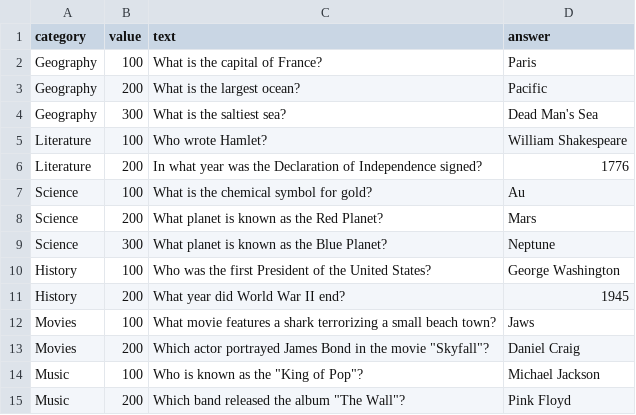
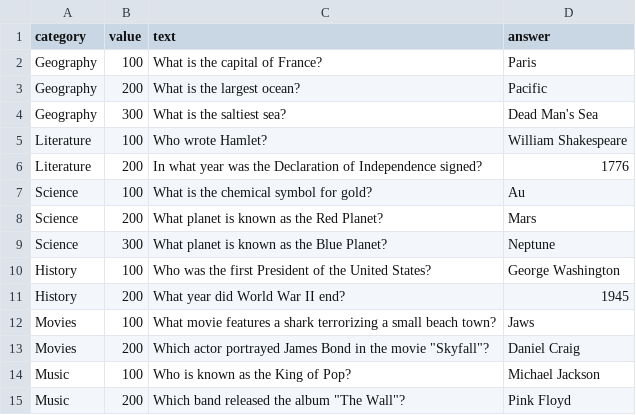
Before and after one commit to richardgaulke/TS_Jeorpardy, a CSV file: questions.csv, drawn as a sheet.

Commit message:
Update questions.csv

```diff
--- a/questions.csv
+++ b/questions.csv
@@ -13,3 +13,3 @@ Movies,100,What movie features a shark terrorizing a small beach town?,Jaws
 Movies,200,Which actor portrayed James Bond in the movie "Skyfall"?,Daniel Craig
-Music,100,Who is known as the "King of Pop"?,Michael Jackson
+Music,100,Who is known as the King of Pop?,Michael Jackson
 Music,200,Which band released the album "The Wall"?,Pink Floyd
```
